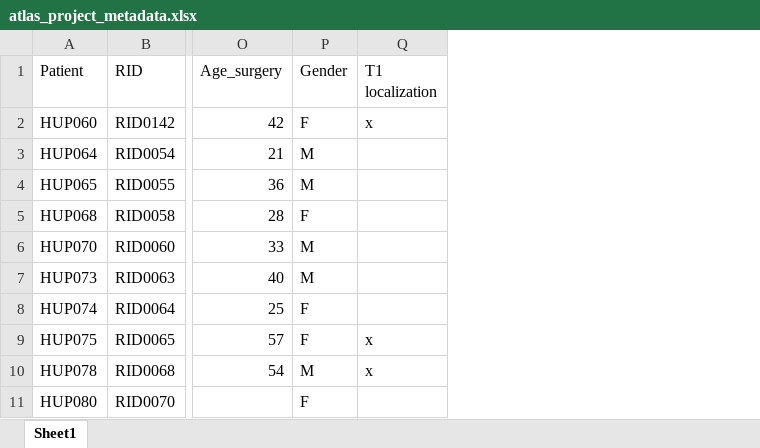
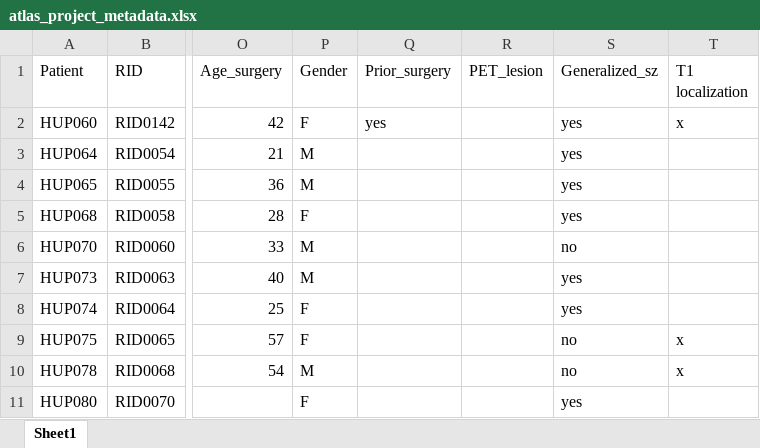
Before and after one commit to jbernabei/iEEG_atlas_old, an Excel workbook: data/atlas_project_metadata.xlsx, sheet Sheet1, drawn as a sheet; only a part is shown, gaps mark what is left out; values as stored, in another font and other column widths than the file's, no borders; the diff names each change by its address in the sheet, - before the commit and + after, or states it on an @@ line.

```diff
--- a/data/atlas_project_metadata.xlsx (sheet Sheet1)
+++ b/data/atlas_project_metadata.xlsx (sheet Sheet1)
+column Q (Prior_surgery), row 2: yes
+column R (PET_lesion), empty
+column S (Generalized_sz), rows 2-11: yes | yes | yes | yes | no | yes | yes | no | no | yes
```
Also changed, not shown: 6 other files.
